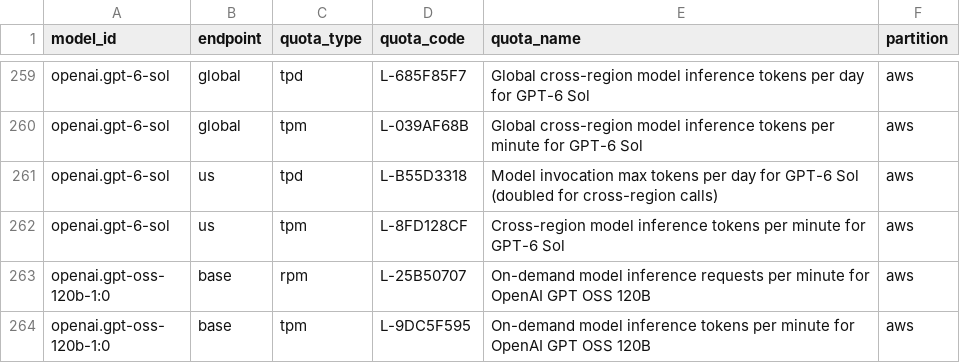
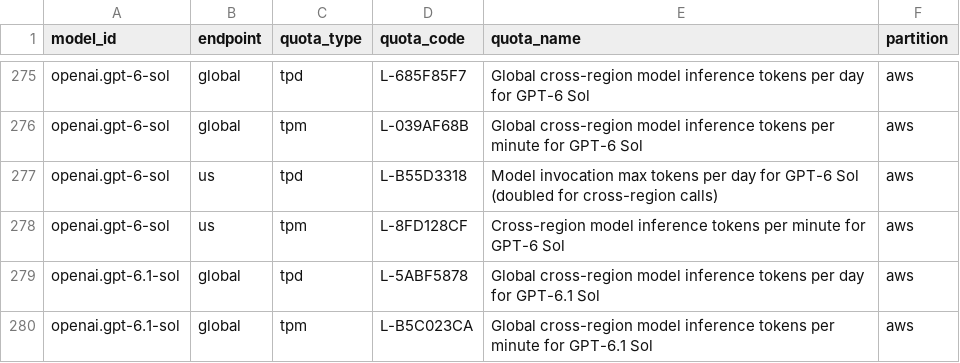
Before and after one commit to awslabs/bedrock-usage-analyzer, a CSV file: src/bedrock_usage_analyzer/metadata/quota-index.csv, drawn as a sheet; only a part is shown, gaps mark what is left out; the shorter side is filled out with more unchanged rows; the diff covers the shown part only; the diff names each change by its address in the sheet, - before the commit and + after, or states it on an @@ line.

Commit message:
Refresh bundled metadata: custom deployment quotas, new endpoints, nova-2-5-sonic
Map the base model's on-demand custom model deployment quotas to the custom endpoint
(us-east-1 Nova Micro/Lite/Pro/2 Lite, us-west-2 Llama 3.3 70B). Reject latency-optimized
inference quotas in the mapping rules: they are a separate limit, and the refresh had
picked them for Nova Pro's on-demand endpoint.

```diff
--- a/src/bedrock_usage_analyzer/metadata/quota-index.csv
+++ b/src/bedrock_usage_analyzer/metadata/quota-index.csv
+row 279: openai.gpt-6.1-sol | global | tpd | L-5ABF5878 | Global cross-region model inference tokens per day for GPT-6.1 Sol | aws
+row 280: openai.gpt-6.1-sol | global | tpm | L-B5C023CA | Global cross-region model inference tokens per minute for GPT-6.1 Sol | aws
```
Also changed, not shown: 23 added rows elsewhere in this file, 16 other files.
